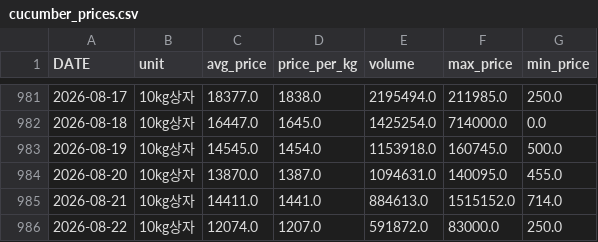
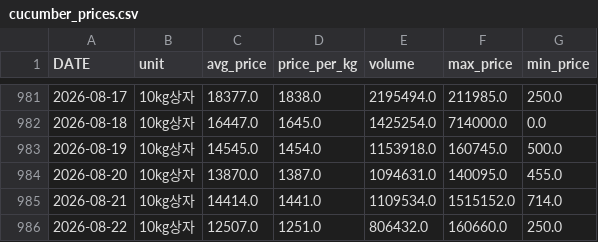
Before and after one commit to greftukim/gref_ai, a CSV file: data/cucumber_prices.csv, drawn as a sheet; only a part is shown, gaps mark what is left out.

```diff
--- a/data/cucumber_prices.csv
+++ b/data/cucumber_prices.csv
@@ -984,3 +984,3 @@
 2026-08-20,10kg상자,13870.0,1387.0,1094631.0,140095.0,455.0
-2026-08-21,10kg상자,14411.0,1441.0,884613.0,1515152.0,714.0
-2026-08-22,10kg상자,12074.0,1207.0,591872.0,83000.0,250.0
+2026-08-21,10kg상자,14414.0,1441.0,1109534.0,1515152.0,714.0
+2026-08-22,10kg상자,12507.0,1251.0,806432.0,160660.0,250.0
```
Also changed, not shown: data/paprika_prices.csv, data/tomato_prices.csv, 2 other files.
